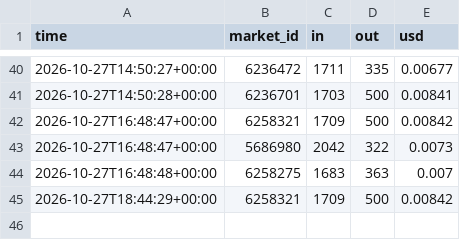
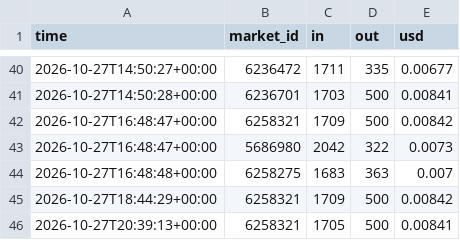
Before and after one commit to trendatrenda/polymarket-scanners, a CSV file: ai_cost.csv, drawn as a sheet; only a part is shown, gaps mark what is left out; the diff names each change by its address in the sheet, - before the commit and + after, or states it on an @@ line.

```diff
--- a/ai_cost.csv
+++ b/ai_cost.csv
+row 46: 2026-10-27T20:39:13+00:00 | 6258321 | 1705 | 500 | 0.00841
```
Also changed, not shown: ai_forecasts.csv, pm_minutes.csv, 5 other files.
